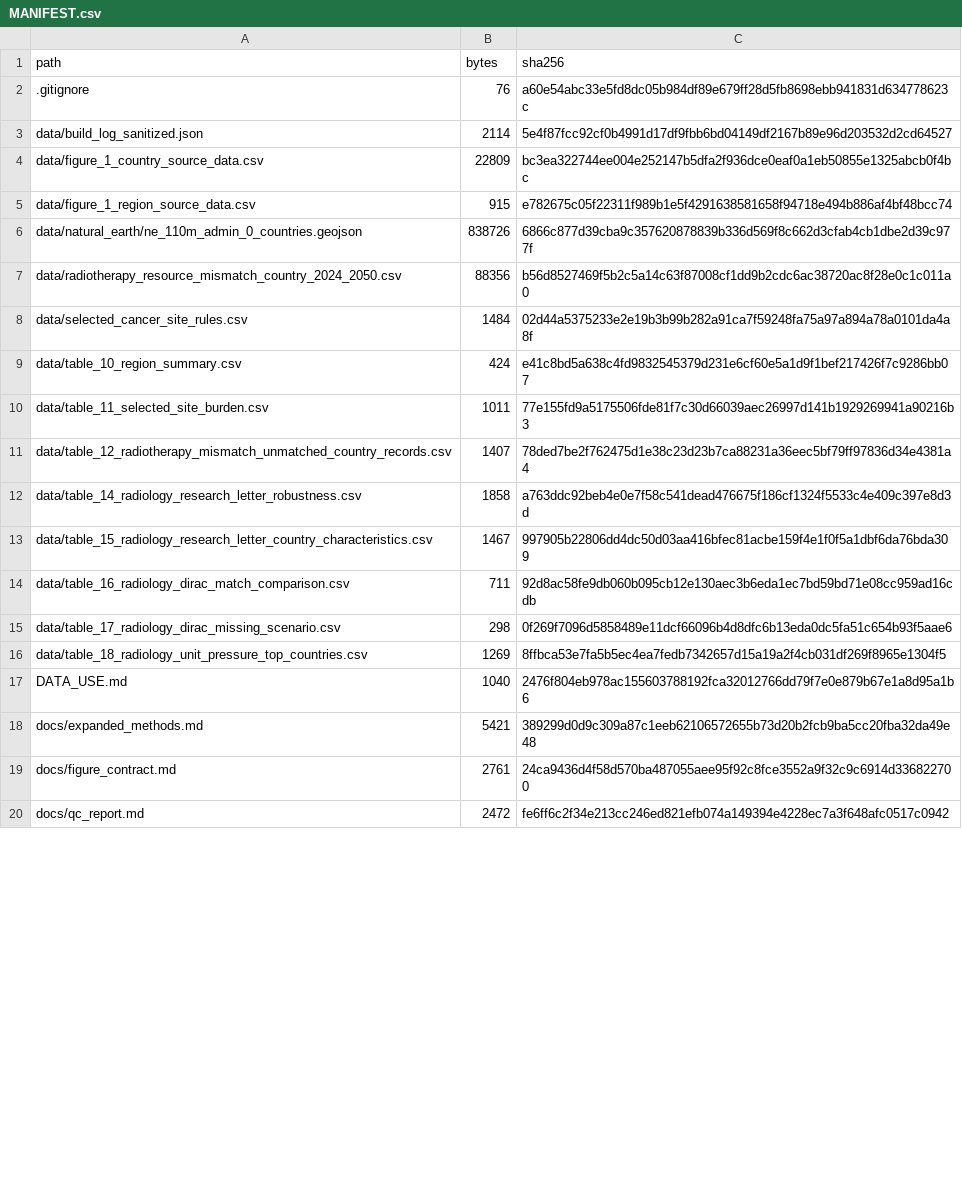
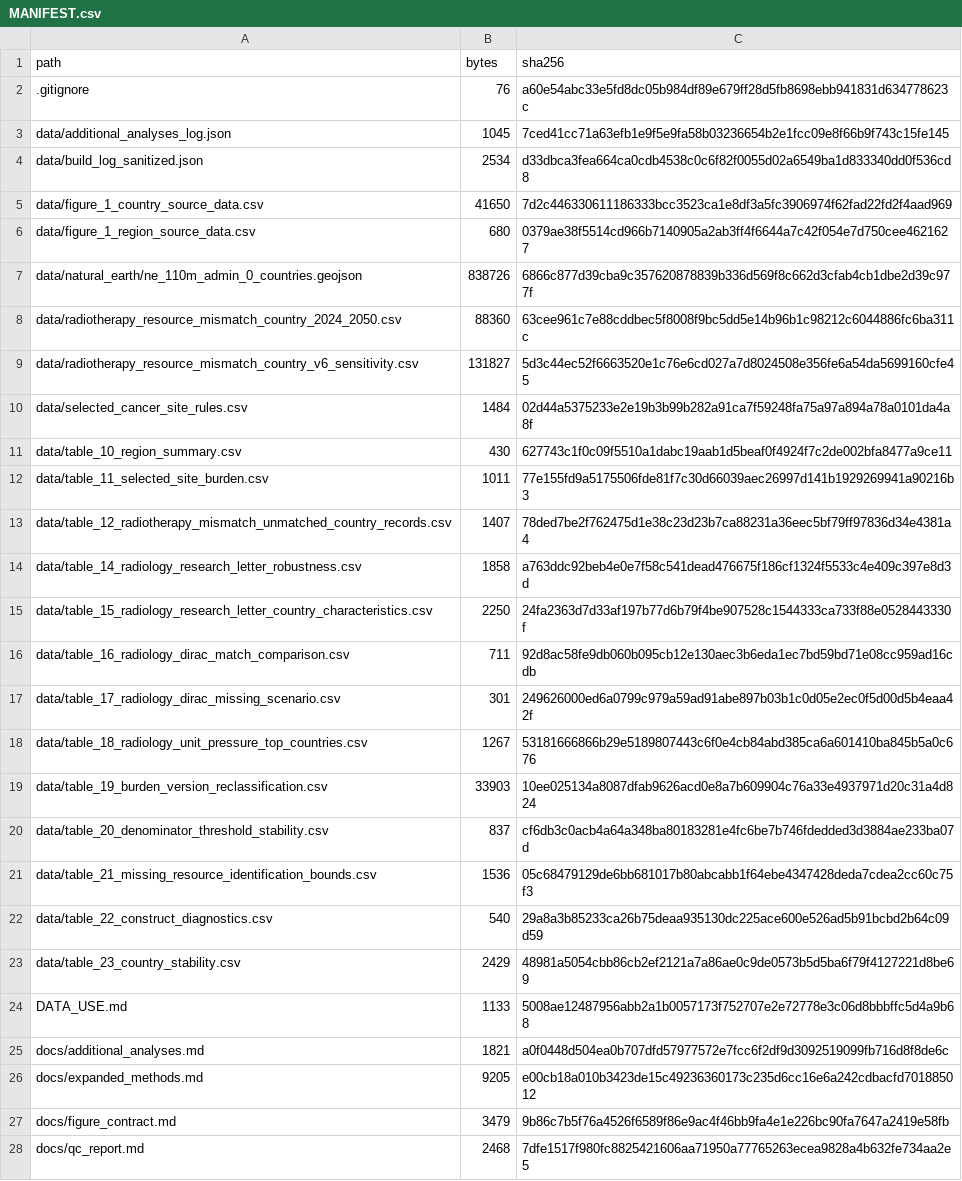
Before and after one commit to ammkkr/radiotherapy-resource-mismatch-globocan2024-dirac, a CSV file: MANIFEST.csv, drawn as a sheet; only a part is shown; the diff covers the shown part only.

Commit message:
Add burden-version stability and missing-resource analyses

```diff
--- a/MANIFEST.csv
+++ b/MANIFEST.csv
@@ -2,9 +2,11 @@ path,bytes,sha256
 .gitignore,76,a60e54abc33e5fd8dc05b984df89e679ff28d5fb8698ebb941831d634778623c
-data/build_log_sanitized.json,2114,5e4f87fcc92cf0b4991d17df9fbb6bd04149df2167b89e96d203532d2cd64527
-data/figure_1_country_source_data.csv,22809,bc3ea322744ee004e252147b5dfa2f936dce0eaf0a1eb50855e1325abcb0f4bc
-data/figure_1_region_source_data.csv,915,e782675c05f22311f989b1e5f4291638581658f94718e494b886af4bf48bcc74
+data/additional_analyses_log.json,1045,7ced41cc71a63efb1e9f5e9fa58b03236654b2e1fcc09e8f66b9f743c15fe145
+data/build_log_sanitized.json,2534,d33dbca3fea664ca0cdb4538c0c6f82f0055d02a6549ba1d833340dd0f536cd8
+data/figure_1_country_source_data.csv,41650,7d2c446330611186333bcc3523ca1e8df3a5fc3906974f62fad22fd2f4aad969
+data/figure_1_region_source_data.csv,680,0379ae38f5514cd966b7140905a2ab3ff4f6644a7c42f054e7d750cee4621627
 data/natural_earth/ne_110m_admin_0_countries.geojson,838726,6866c877d39cba9c357620878839b336d569f8c662d3cfab4cb1dbe2d39c977f
-data/radiotherapy_resource_mismatch_country_2024_2050.csv,88356,b56d8527469f5b2c5a14c63f87008cf1dd9b2cdc6ac38720ac8f28e0c1c011a0
+data/radiotherapy_resource_mismatch_country_2024_2050.csv,88360,63cee961c7e88cddbec5f8008f9bc5dd5e14b96b1c98212c6044886fc6ba311c
+data/radiotherapy_resource_mismatch_country_v6_sensitivity.csv,131827,5d3c44ec52f6663520e1c76e6cd027a7d8024508e356fe6a54da5699160cfe45
 data/selected_cancer_site_rules.csv,1484,02d44a5375233e2e19b3b99b282a91ca7f59248fa75a97a894a78a0101da4a8f
-data/table_10_region_summary.csv,424,e41c8bd5a638c4fd9832545379d231e6cf60e5a1d9f1bef217426f7c9286bb07
+data/table_10_region_summary.csv,430,627743c1f0c09f5510a1dabc19aab1d5beaf0f4924f7c2de002bfa8477a9ce11
 data/table_11_selected_site_burden.csv,1011,77e155fd9a5175506fde81f7c30d66039aec26997d141b1929269941a90216b3
@@ -12,9 +14,15 @@ data/table_12_radiotherapy_mismatch_unmatched_country_records.csv,1407,78ded7be2
 data/table_14_radiology_research_letter_robustness.csv,1858,a763ddc92beb4e0e7f58c541dead476675f186cf1324f5533c4e409c397e8d3d
-data/table_15_radiology_research_letter_country_characteristics.csv,1467,997905b22806dd4dc50d03aa416bfec81acbe159f4e1f0f5a1dbf6da76bda309
+data/table_15_radiology_research_letter_country_characteristics.csv,2250,24fa2363d7d33af197b77d6b79f4be907528c1544333ca733f88e0528443330f
 data/table_16_radiology_dirac_match_comparison.csv,711,92d8ac58fe9db060b095cb12e130aec3b6eda1ec7bd59bd71e08cc959ad16cdb
-data/table_17_radiology_dirac_missing_scenario.csv,298,0f269f7096d5858489e11dcf66096b4d8dfc6b13eda0dc5fa51c654b93f5aae6
-data/table_18_radiology_unit_pressure_top_countries.csv,1269,8ffbca53e7fa5b5ec4ea7fedb7342657d15a19a2f4cb031df269f8965e1304f5
-DATA_USE.md,1040,2476f804eb978ac155603788192fca32012766dd79f7e0e879b67e1a8d95a1b6
-docs/expanded_methods.md,5421,389299d0d9c309a87c1eeb62106572655b73d20b2fcb9ba5cc20fba32da49e48
-docs/figure_contract.md,2761,24ca9436d4f58d570ba487055aee95f92c8fce3552a9f32c9c6914d336822700
-docs/qc_report.md,2472,fe6ff6c2f34e213cc246ed821efb074a149394e4228ec7a3f648afc0517c0942
+data/table_17_radiology_dirac_missing_scenario.csv,301,249626000ed6a0799c979a59ad91abe897b03b1c0d05e2ec0f5d00d5b4eaa42f
+data/table_18_radiology_unit_pressure_top_countries.csv,1267,53181666866b29e5189807443c6f0e4cb84abd385ca6a601410ba845b5a0c676
+data/table_19_burden_version_reclassification.csv,33903,10ee025134a8087dfab9626acd0e8a7b609904c76a33e4937971d20c31a4d824
+data/table_20_denominator_threshold_stability.csv,837,cf6db3c0acb4a64a348ba80183281e4fc6be7b746fdedded3d3884ae233ba07d
+data/table_21_missing_resource_identification_bounds.csv,1536,05c68479129de6bb681017b80abcabb1f64ebe4347428deda7cdea2cc60c75f3
+data/table_22_construct_diagnostics.csv,540,29a8a3b85233ca26b75deaa935130dc225ace600e526ad5b91bcbd2b64c09d59
+data/table_23_country_stability.csv,2429,48981a5054cbb86cb2ef2121a7a86ae0c9de0573b5d5ba6f79f4127221d8be69
+DATA_USE.md,1133,5008ae12487956abb2a1b0057173f752707e2e72778e3c06d8bbbffc5d4a9b68
+docs/additional_analyses.md,1821,a0f0448d504ea0b707dfd57977572e7fcc6f2df9d3092519099fb716d8f8de6c
+docs/expanded_methods.md,9205,e00cb18a010b3423de15c49236360173c235d6cc16e6a242cdbacfd701885012
+docs/figure_contract.md,3479,9b86c7b5f76a4526f6589f86e9ac4f46bb9fa4e1e226bc90fa7647a2419e58fb
+docs/qc_report.md,2468,7dfe1517f980fc8825421606aa71950a77765263ecea9828a4b632fe734aa2e5
```
Also changed, not shown: 3 added rows and 16 edited cells elsewhere in this file, data/figure_1_region_source_data.csv, data/radiotherapy_resource_mismatch_country_2024_2050.csv, 30 other files.
